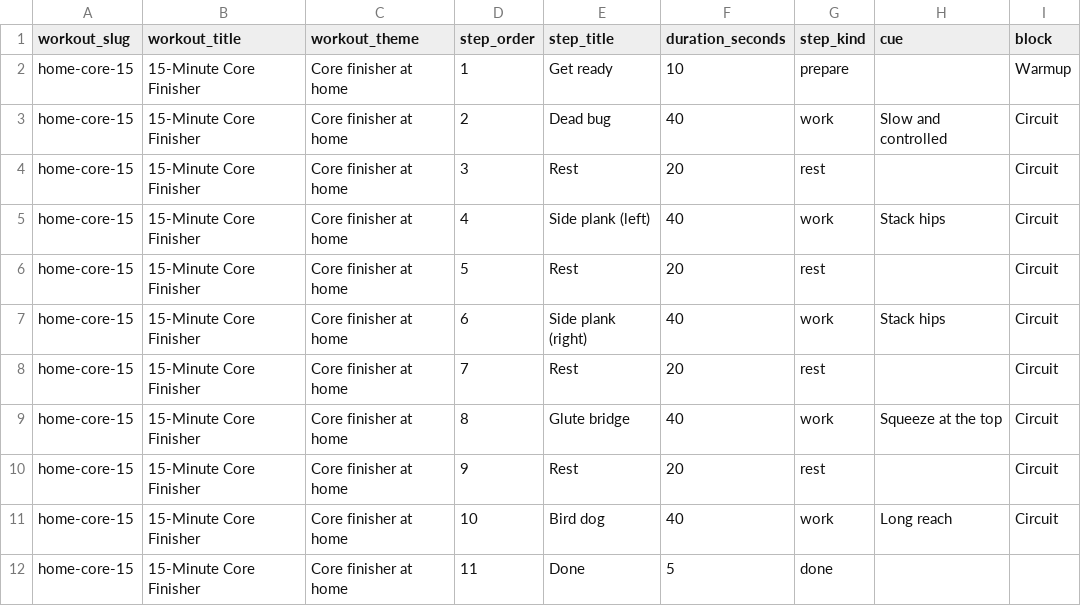
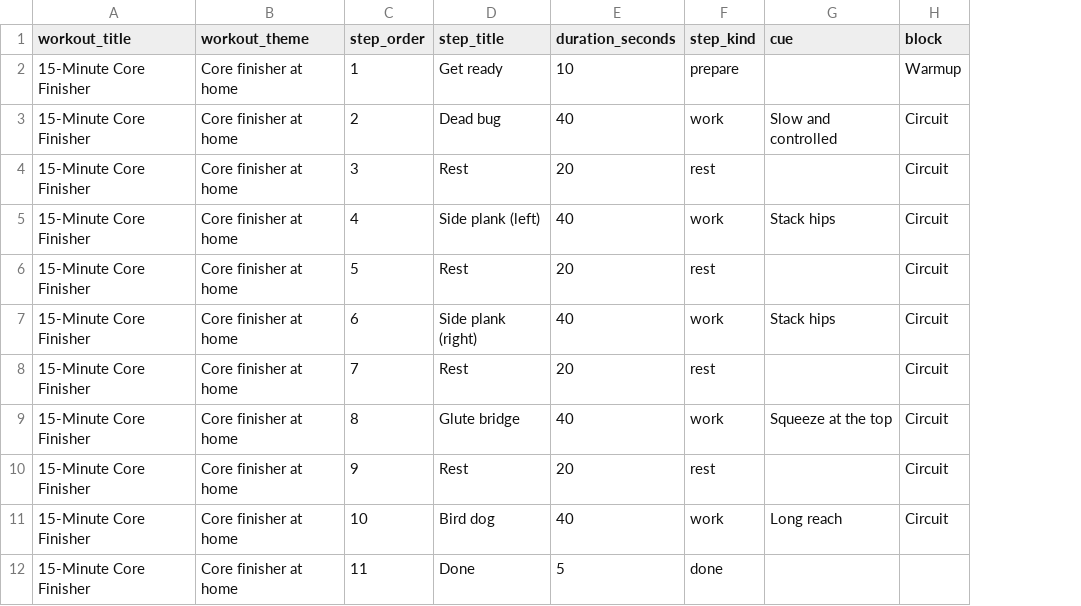
Before and after one commit to coachkhalifah-jpg/arakkis-fitness-crm, a CSV file: public/templates/take-home-workout-timer.csv, drawn as a sheet; the diff names each change by its address in the sheet, - before the commit and + after, or states it on an @@ line.

```diff
--- a/public/templates/take-home-workout-timer.csv
+++ b/public/templates/take-home-workout-timer.csv
-column A (workout_slug), rows 2-12: all home-core-15
```
